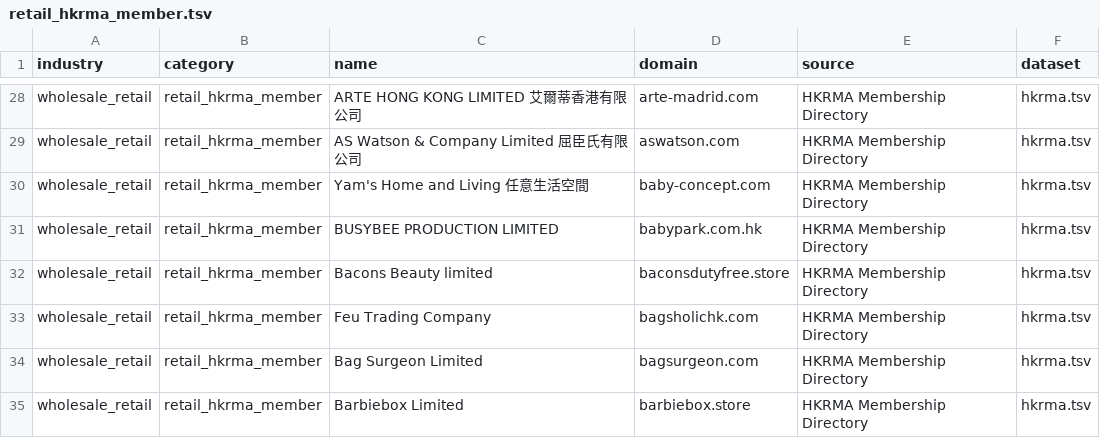
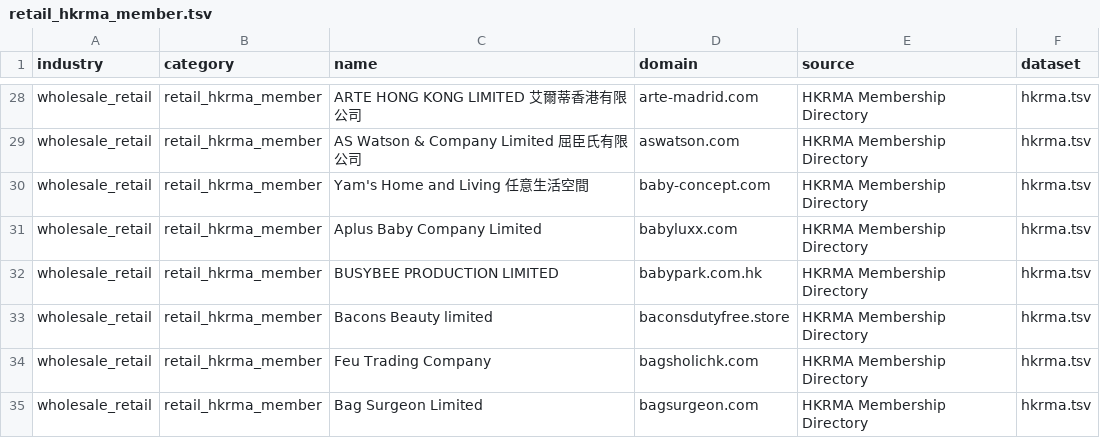
Before and after one commit to FusionPlmH/HK-Domain-Resources, a TSV file: wholesale_retail/retail_hkrma_member.tsv, drawn as a sheet; only a part is shown, gaps mark what is left out; the shorter side is filled out with more unchanged rows.

```diff
--- a/wholesale_retail/retail_hkrma_member.tsv
+++ b/wholesale_retail/retail_hkrma_member.tsv
@@ -30,2 +30,3 @@ wholesale_retail	retail_hkrma_member	AS Watson & Company Limited 屈臣氏有限
 wholesale_retail	retail_hkrma_member	Yam's Home and Living 任意生活空間	baby-concept.com	HKRMA Membership Directory	hkrma.tsv
+wholesale_retail	retail_hkrma_member	Aplus Baby Company Limited	babyluxx.com	HKRMA Membership Directory	hkrma.tsv
 wholesale_retail	retail_hkrma_member	BUSYBEE PRODUCTION LIMITED	babypark.com.hk	HKRMA Membership Directory	hkrma.tsv
```
Also changed, not shown: administrative_support/recruitment_eaa_agency.tsv, arts_recreation/tourism_tichk_travel_agent.tsv, 6 other files.
